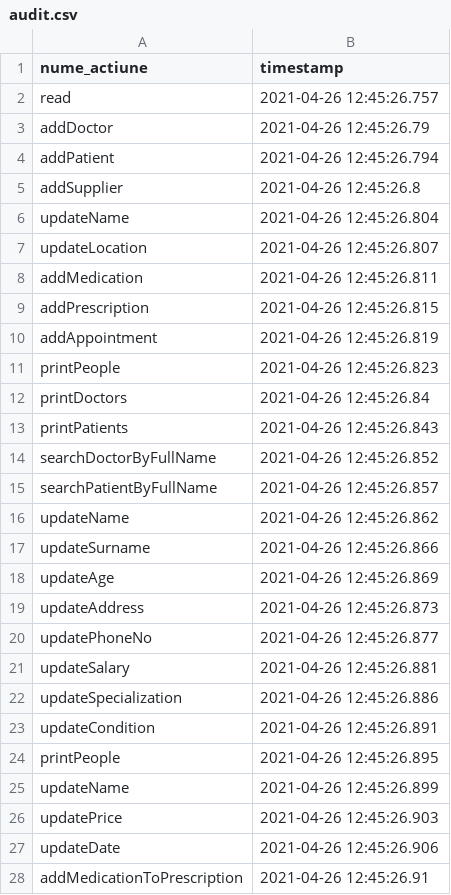
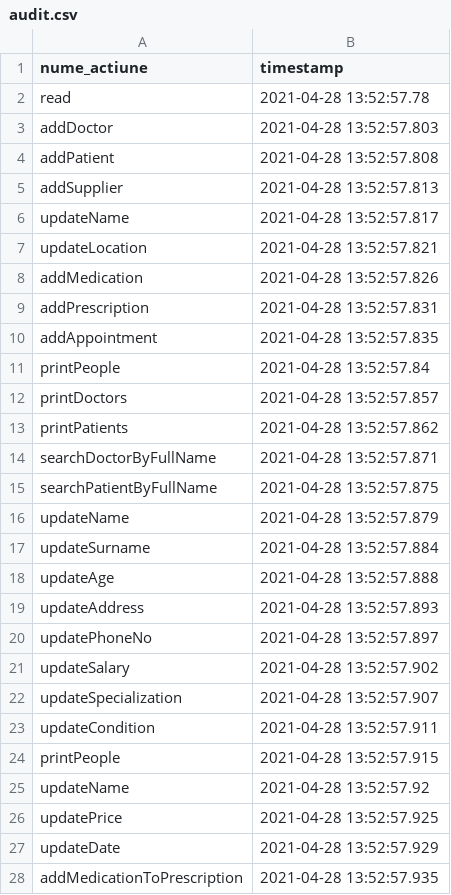
Before and after one commit to SebastianRichiteanu/PAO_MedicalOffice, a CSV file: resources/audit/audit.csv, drawn as a sheet; only a part is shown; the diff covers the shown part only.

```diff
--- a/resources/audit/audit.csv
+++ b/resources/audit/audit.csv
@@ -1,28 +1,28 @@
 nume_actiune,timestamp
-read,2021-04-26 12:45:26.757
-addDoctor,2021-04-26 12:45:26.79
-addPatient,2021-04-26 12:45:26.794
-addSupplier,2021-04-26 12:45:26.8
-updateName,2021-04-26 12:45:26.804
-updateLocation,2021-04-26 12:45:26.807
-addMedication,2021-04-26 12:45:26.811
-addPrescription,2021-04-26 12:45:26.815
-addAppointment,2021-04-26 12:45:26.819
-printPeople,2021-04-26 12:45:26.823
-printDoctors,2021-04-26 12:45:26.84
-printPatients,2021-04-26 12:45:26.843
-searchDoctorByFullName,2021-04-26 12:45:26.852
-searchPatientByFullName,2021-04-26 12:45:26.857
-updateName,2021-04-26 12:45:26.862
-updateSurname,2021-04-26 12:45:26.866
-updateAge,2021-04-26 12:45:26.869
-updateAddress,2021-04-26 12:45:26.873
-updatePhoneNo,2021-04-26 12:45:26.877
-updateSalary,2021-04-26 12:45:26.881
-updateSpecialization,2021-04-26 12:45:26.886
-updateCondition,2021-04-26 12:45:26.891
-printPeople,2021-04-26 12:45:26.895
-updateName,2021-04-26 12:45:26.899
-updatePrice,2021-04-26 12:45:26.903
-updateDate,2021-04-26 12:45:26.906
-addMedicationToPrescription,2021-04-26 12:45:26.91
+read,2021-04-28 13:52:57.78
+addDoctor,2021-04-28 13:52:57.803
+addPatient,2021-04-28 13:52:57.808
+addSupplier,2021-04-28 13:52:57.813
+updateName,2021-04-28 13:52:57.817
+updateLocation,2021-04-28 13:52:57.821
+addMedication,2021-04-28 13:52:57.826
+addPrescription,2021-04-28 13:52:57.831
+addAppointment,2021-04-28 13:52:57.835
+printPeople,2021-04-28 13:52:57.84
+printDoctors,2021-04-28 13:52:57.857
+printPatients,2021-04-28 13:52:57.862
+searchDoctorByFullName,2021-04-28 13:52:57.871
+searchPatientByFullName,2021-04-28 13:52:57.875
+updateName,2021-04-28 13:52:57.879
+updateSurname,2021-04-28 13:52:57.884
+updateAge,2021-04-28 13:52:57.888
+updateAddress,2021-04-28 13:52:57.893
+updatePhoneNo,2021-04-28 13:52:57.897
+updateSalary,2021-04-28 13:52:57.902
+updateSpecialization,2021-04-28 13:52:57.907
+updateCondition,2021-04-28 13:52:57.911
+printPeople,2021-04-28 13:52:57.915
+updateName,2021-04-28 13:52:57.92
+updatePrice,2021-04-28 13:52:57.925
+updateDate,2021-04-28 13:52:57.929
+addMedicationToPrescription,2021-04-28 13:52:57.935
```
Also changed, not shown: 12 edited cells elsewhere in this file, 26 other files.
